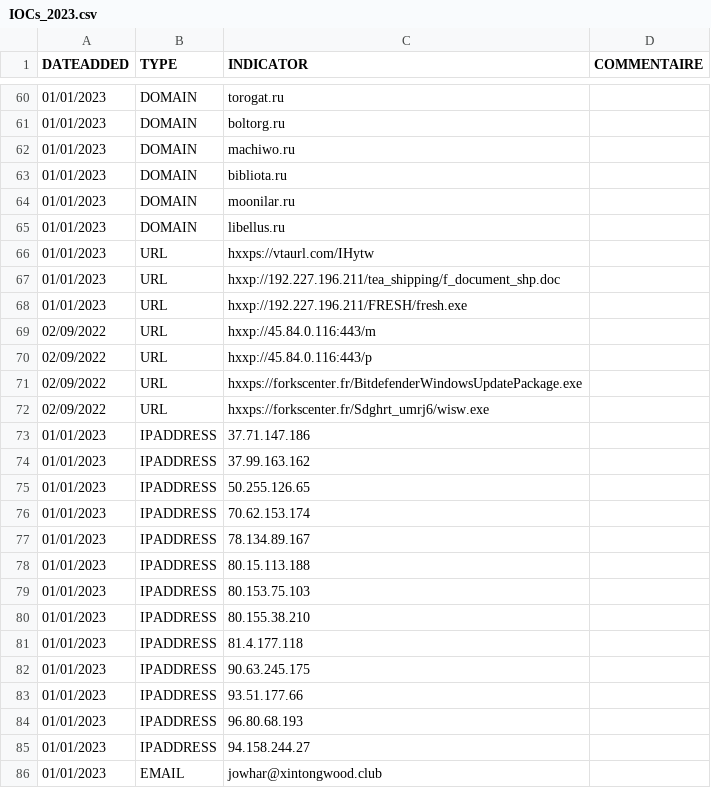
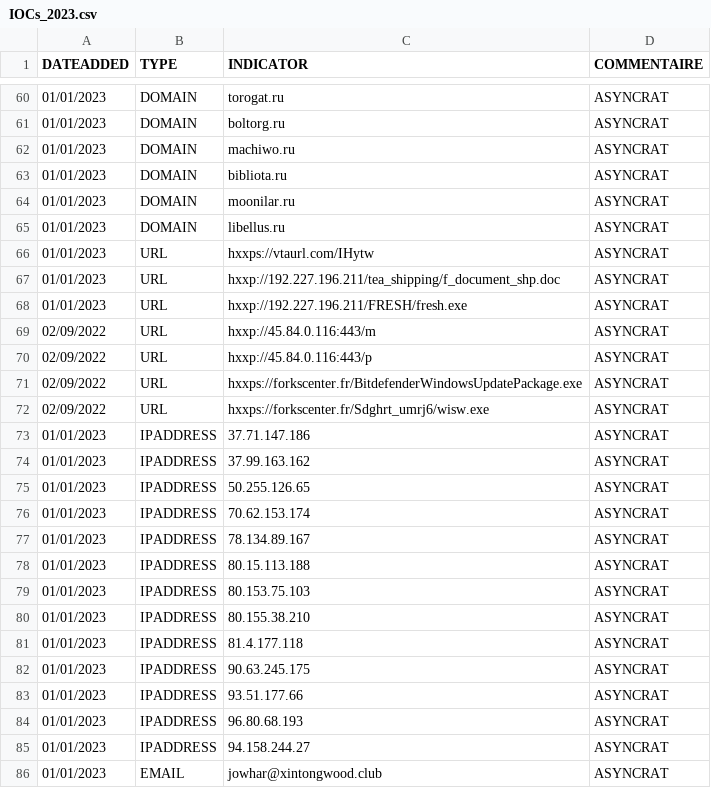
Before and after one commit to bourai26/CERTAQ_MENACES, a CSV file: IOCs_2023.csv, drawn as a sheet; only a part is shown, gaps mark what is left out; the diff covers the shown part only.

```diff
--- a/IOCs_2023.csv
+++ b/IOCs_2023.csv
@@ -60,27 +60,27 @@ DATEADDED,TYPE,INDICATOR,COMMENTAIRE,
-01/01/2023,DOMAIN,torogat.ru,,
-01/01/2023,DOMAIN,boltorg.ru,,
-01/01/2023,DOMAIN,machiwo.ru,,
-01/01/2023,DOMAIN,bibliota.ru,,
-01/01/2023,DOMAIN,moonilar.ru,,
-01/01/2023,DOMAIN,libellus.ru,,
-01/01/2023,URL,hxxps://vtaurl.com/IHytw,,
-01/01/2023,URL,hxxp://192.227.196.211/tea_shipping/f_document_shp.doc,,
-01/01/2023,URL,hxxp://192.227.196.211/FRESH/fresh.exe,,
-02/09/2022,URL,hxxp://45.84.0.116:443/m,,
-02/09/2022,URL,hxxp://45.84.0.116:443/p,,
-02/09/2022,URL,hxxps://forkscenter.fr/BitdefenderWindowsUpdatePackage.exe,,
-02/09/2022,URL,hxxps://forkscenter.fr/Sdghrt_umrj6/wisw.exe,,
-01/01/2023,IPADDRESS,37.71.147.186,,
-01/01/2023,IPADDRESS,37.99.163.162,,
-01/01/2023,IPADDRESS,50.255.126.65,,
-01/01/2023,IPADDRESS,70.62.153.174,,
-01/01/2023,IPADDRESS,78.134.89.167,,
-01/01/2023,IPADDRESS,80.15.113.188,,
-01/01/2023,IPADDRESS,80.153.75.103,,
-01/01/2023,IPADDRESS,80.155.38.210,,
-01/01/2023,IPADDRESS,81.4.177.118,,
-01/01/2023,IPADDRESS,90.63.245.175,,
-01/01/2023,IPADDRESS,93.51.177.66,,
-01/01/2023,IPADDRESS,96.80.68.193,,
-01/01/2023,IPADDRESS,94.158.244.27,,
-01/01/2023,EMAIL,jowhar@xintongwood.club,,
+01/01/2023,DOMAIN,torogat.ru,ASYNCRAT
+01/01/2023,DOMAIN,boltorg.ru,ASYNCRAT
+01/01/2023,DOMAIN,machiwo.ru,ASYNCRAT
+01/01/2023,DOMAIN,bibliota.ru,ASYNCRAT
+01/01/2023,DOMAIN,moonilar.ru,ASYNCRAT
+01/01/2023,DOMAIN,libellus.ru,ASYNCRAT
+01/01/2023,URL,hxxps://vtaurl.com/IHytw,ASYNCRAT
+01/01/2023,URL,hxxp://192.227.196.211/tea_shipping/f_document_shp.doc,ASYNCRAT
+01/01/2023,URL,hxxp://192.227.196.211/FRESH/fresh.exe,ASYNCRAT
+02/09/2022,URL,hxxp://45.84.0.116:443/m,ASYNCRAT
+02/09/2022,URL,hxxp://45.84.0.116:443/p,ASYNCRAT
+02/09/2022,URL,hxxps://forkscenter.fr/BitdefenderWindowsUpdatePackage.exe,ASYNCRAT
+02/09/2022,URL,hxxps://forkscenter.fr/Sdghrt_umrj6/wisw.exe,ASYNCRAT
+01/01/2023,IPADDRESS,37.71.147.186,ASYNCRAT
+01/01/2023,IPADDRESS,37.99.163.162,ASYNCRAT
+01/01/2023,IPADDRESS,50.255.126.65,ASYNCRAT
+01/01/2023,IPADDRESS,70.62.153.174,ASYNCRAT
+01/01/2023,IPADDRESS,78.134.89.167,ASYNCRAT
+01/01/2023,IPADDRESS,80.15.113.188,ASYNCRAT
+01/01/2023,IPADDRESS,80.153.75.103,ASYNCRAT
+01/01/2023,IPADDRESS,80.155.38.210,ASYNCRAT
+01/01/2023,IPADDRESS,81.4.177.118,ASYNCRAT
+01/01/2023,IPADDRESS,90.63.245.175,ASYNCRAT
+01/01/2023,IPADDRESS,93.51.177.66,ASYNCRAT
+01/01/2023,IPADDRESS,96.80.68.193,ASYNCRAT
+01/01/2023,IPADDRESS,94.158.244.27,ASYNCRAT
+01/01/2023,EMAIL,jowhar@xintongwood.club,ASYNCRAT
```
Also changed, not shown: 81 edited cells elsewhere in this file.
